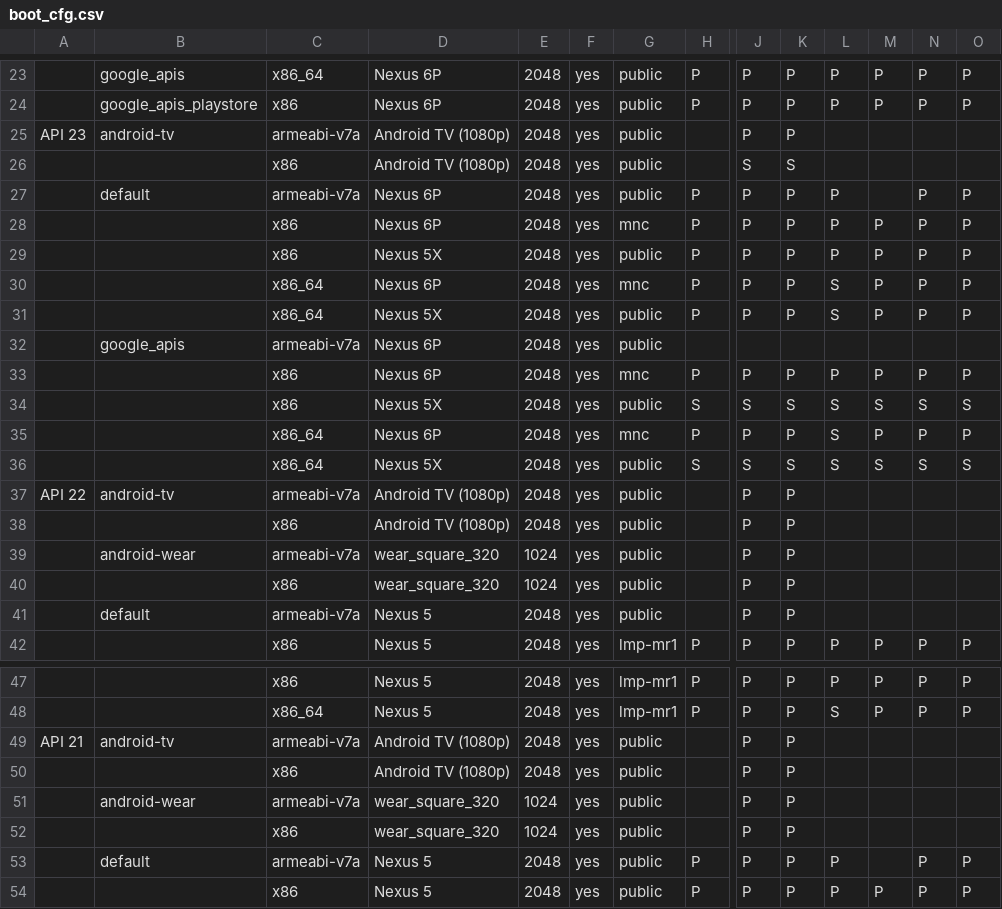
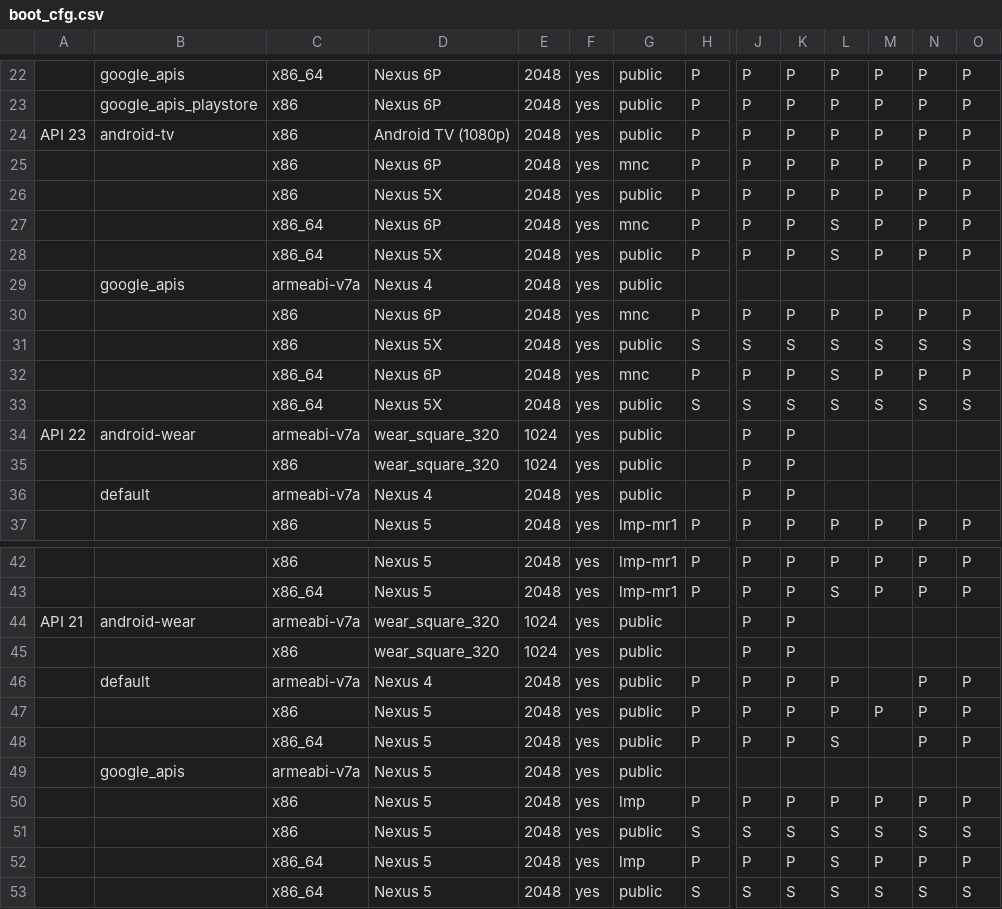
Before and after one commit to msft-mirror-aosp/platform.external.adt-infra, a CSV file: emu_test/config/boot_cfg.csv, drawn as a sheet; only a part is shown, gaps mark what is left out; the shorter side is filled out with more unchanged rows; removed rows and columns are numbered as before the commit, all else as after; rows hold the shown columns only; the diff covers the shown part only; the diff names each change by its address in the sheet, - before the commit and + after, or states it on an @@ line.

Commit message:
boot: clean up boot tests configs
1. remove arm tv test
2. change arm avd to Nexus 4
3. remove tv test for api21/22

Change-Id: I87c41935fd4f4c4cb48f205107c107900d38ea65

```diff
--- a/emu_test/config/boot_cfg.csv
+++ b/emu_test/config/boot_cfg.csv
-row 25: API 23 | android-tv | armeabi-v7a | Android TV (1080p) | 2048 | yes | public |  | P | P
-row 26:  |  | x86 | Android TV (1080p) | 2048 | yes | public |  | S | S
-A24: (empty)
+A24: API 23
-B24: default
+B24: android-tv
-C24: armeabi-v7a
+C24: x86
-D24: Nexus 6P
+D24: Android TV (1080p)
-M24: (empty)
+M24: P
-D29: Nexus 6P
+D29: Nexus 4
-B34: android-tv
+B34: android-wear
-D34: Android TV (1080p)
+D34: wear_square_320
-E34: 2048
+E34: 1024
-row 38:  |  | x86 | Android TV (1080p) | 2048 | yes | public |  | P | P
-row 39:  | android-wear | armeabi-v7a | wear_square_320 | 1024 | yes | public |  | P | P
-D36: Nexus 5
+D36: Nexus 4
-B44: android-tv
+B44: android-wear
-D44: Android TV (1080p)
+D44: wear_square_320
-E44: 2048
+E44: 1024
-row 50:  |  | x86 | Android TV (1080p) | 2048 | yes | public |  | P | P
-row 51:  | android-wear | armeabi-v7a | wear_square_320 | 1024 | yes | public |  | P | P
-D46: Nexus 5
+D46: Nexus 4
```
Also changed, not shown: 1 removed row and 6 edited cells elsewhere in this file.
